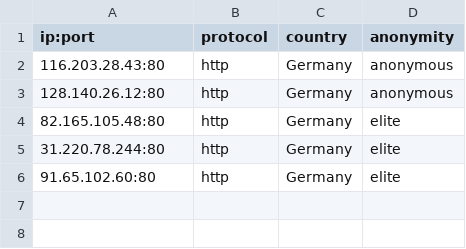
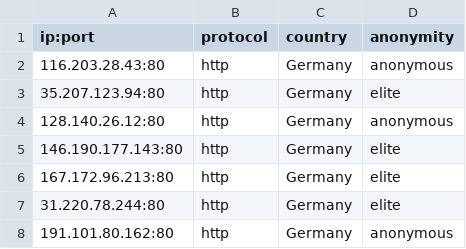
Before and after one commit to NoureddineRmila/daily-free-working-proxies, a CSV file: Germany.csv, drawn as a sheet.

```diff
--- a/Germany.csv
+++ b/Germany.csv
@@ -2,5 +2,7 @@ ip:port,protocol,country,anonymity
 116.203.28.43:80,http,Germany,anonymous
+35.207.123.94:80,http,Germany,elite
 128.140.26.12:80,http,Germany,anonymous
-82.165.105.48:80,http,Germany,elite
+146.190.177.143:80,http,Germany,elite
+167.172.96.213:80,http,Germany,elite
 31.220.78.244:80,http,Germany,elite
-91.65.102.60:80,http,Germany,elite
+191.101.80.162:80,http,Germany,anonymous
```
Also changed, not shown: United States.csv, all_proxies.csv, 12 other files.
